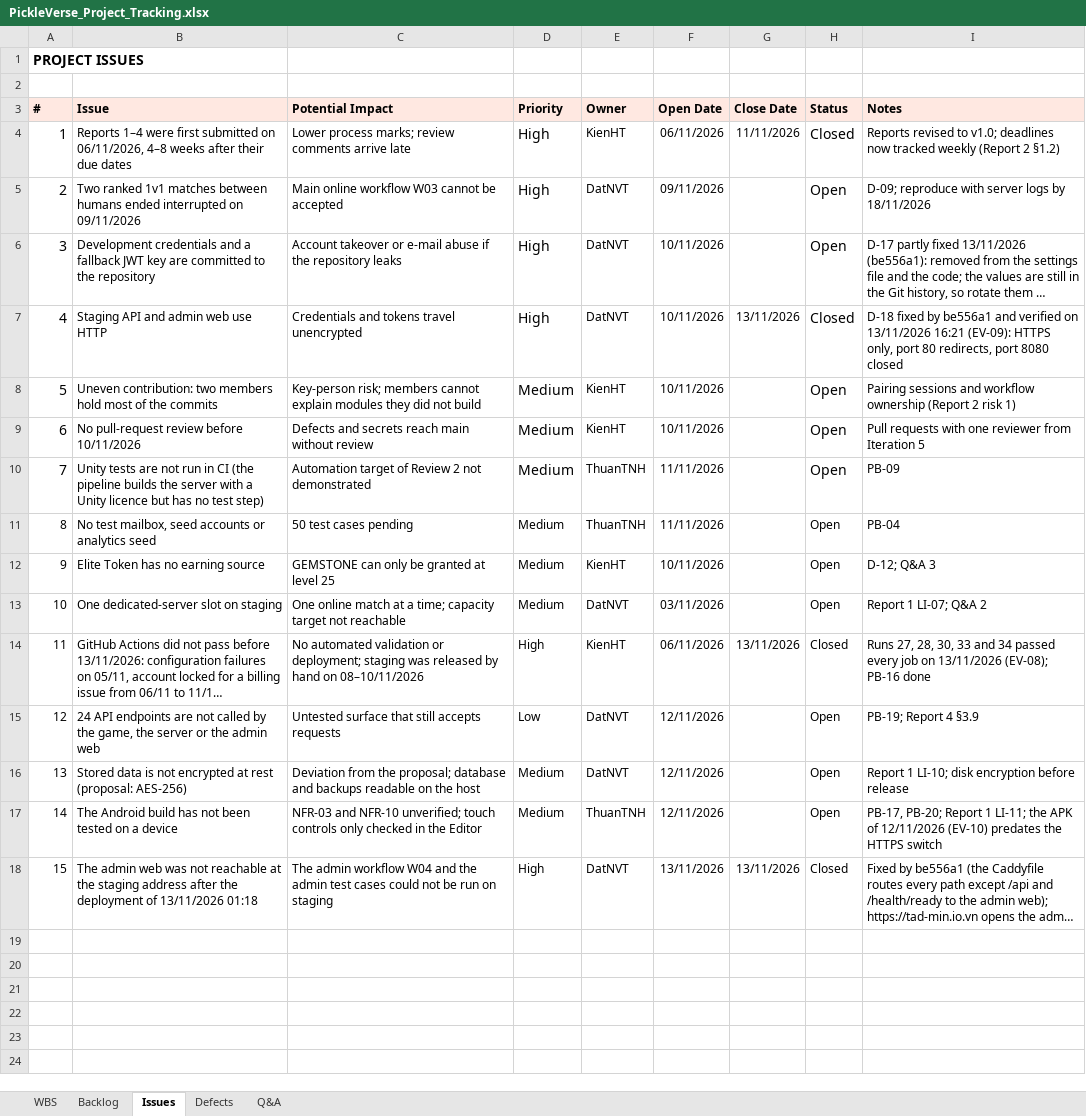
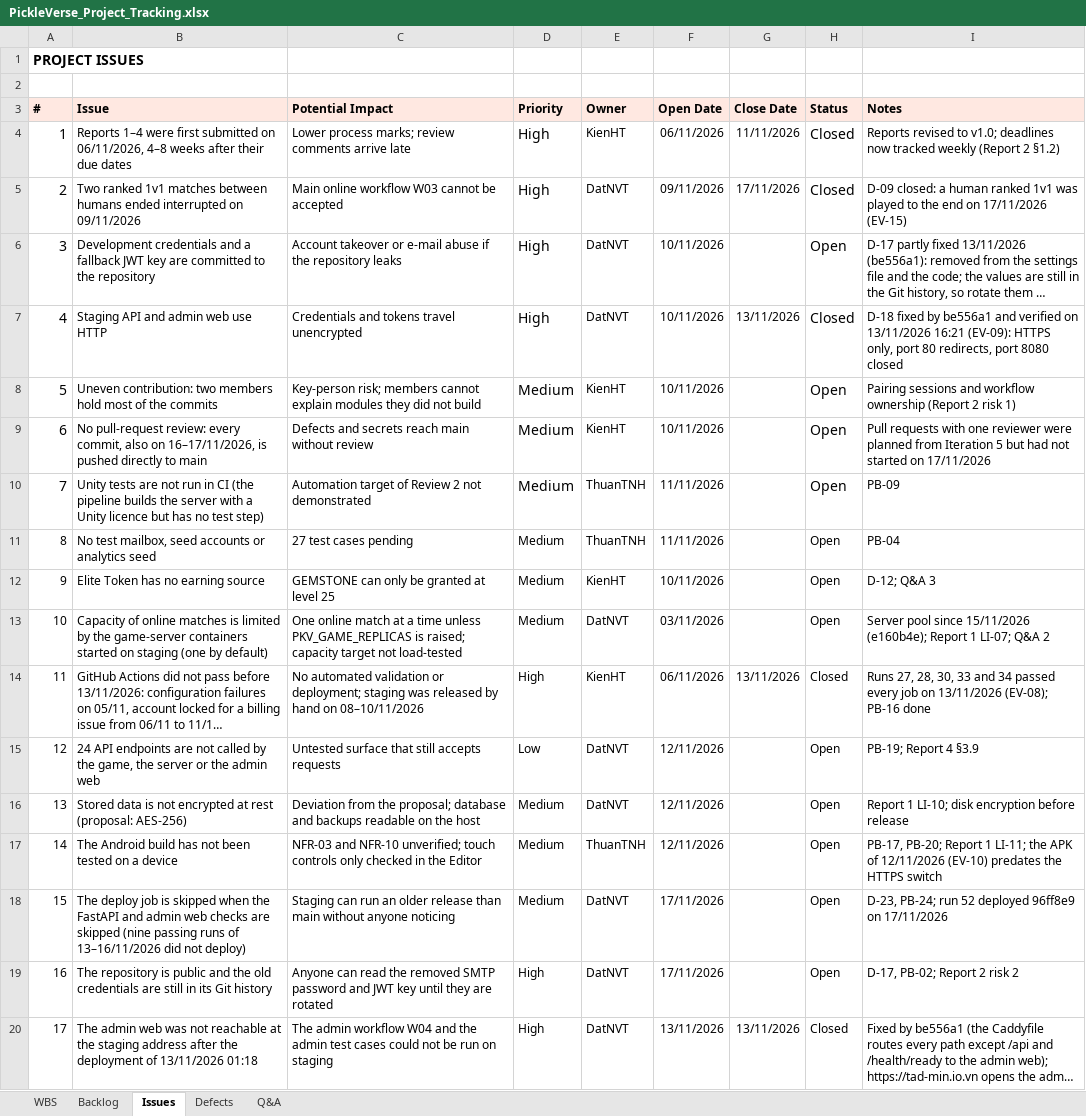
Before and after one commit to Tad-Min/PickleVerse, an Excel workbook: Doc/Project_report/Report/PickleVerse_Project_Tracking.xlsx, sheet Issues, drawn as a sheet; long unchanged cells end in …; values as stored, in another font and other column widths than the file's, no borders; addresses are those after the commit; the diff names each change by its address in the sheet, - before the commit and + after, or states it on an @@ line.

```diff
--- a/Doc/Project_report/Report/PickleVerse_Project_Tracking.xlsx (sheet Issues)
+++ b/Doc/Project_report/Report/PickleVerse_Project_Tracking.xlsx (sheet Issues)
-G5 (Close Date): (empty)
+G5 (Close Date): 17/11/2026
-H5 (Status): Open
+H5 (Status): Closed
-I5 (Notes): D-09; reproduce with server logs by 18/11/2026
+I5 (Notes): D-09 closed: a human ranked 1v1 was played to the end on 17/11/2026 (EV-15)
-B9 (Issue): No pull-request review before 10/11/2026
+B9 (Issue): No pull-request review: every commit, also on 16–17/11/2026, is pushed directly to main
-I9 (Notes): …one reviewer from Iteration 5
+I9 (Notes): …one reviewer were planned from Iteration 5 but had not started on 17/11/2026
-C11 (Potential Impact): 50 test cases pending
+C11 (Potential Impact): 27 test cases pending
-B13 (Issue): One dedicated-server slot on staging
+B13 (Issue): Capacity of online matches is limited by the game-server containers started on staging (one by default)
-C13 (Potential Impact): …at a time; capacity target not reachable
+C13 (Potential Impact): …at a time unless PKV_GAME_REPLICAS is raised; capacity target not load-tested
-I13 (Notes): Report 1 LI-07; Q&A 2
+I13 (Notes): Server pool since 15/11/2026 (e160b4e); Report 1 LI-07; Q&A 2
+row 18: 15 | The deploy job is skipped when the FastAPI and admin web checks are skipped (nine passing runs of 13–16/11/2026 did not deploy) | Staging can run an older release than main without anyone noticing | Medium | DatNVT | 17/11/2026 |  | Open | D-23, PB-24; run 52 deployed 96ff8e9 on 17/11/2026
+row 19: 16 | The repository is public and the old credentials are still in its Git history | Anyone can read the removed SMTP password and JWT key until they are rotated | High | DatNVT | 17/11/2026 |  | Open | D-17, PB-02; Report 2 risk 2
@@ column A (#) renumbered from row 20 down @@
```
Also changed, not shown: sheet Defects, sheet WBS, sheet Backlog, sheet Q&A, Doc/Project_report/Report/Report5_Test Report.xlsx, Doc/Project_report/Report/Report5_Unit Test.xlsx, 8 other files.
